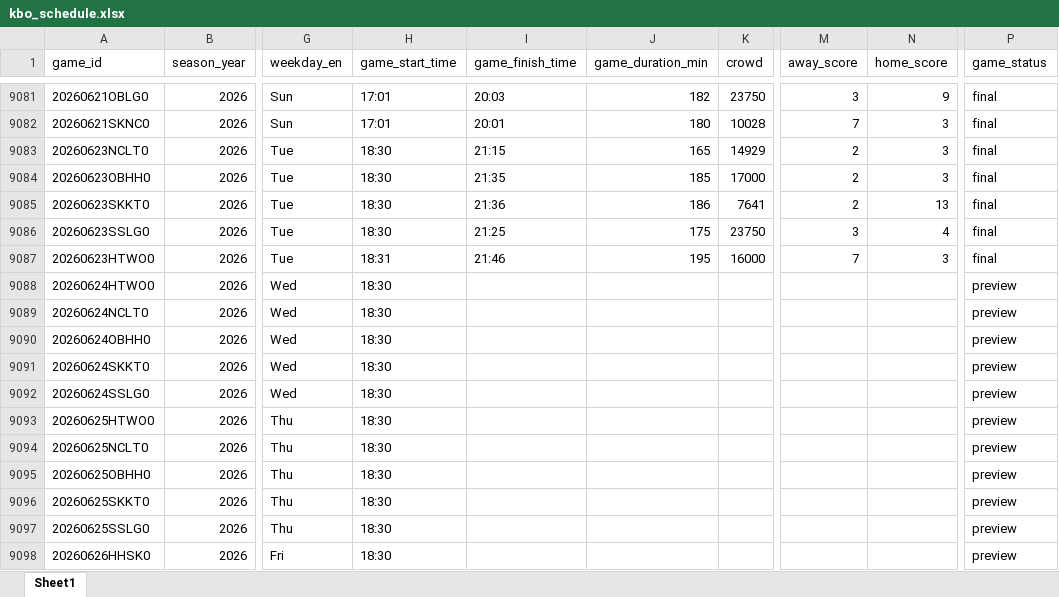
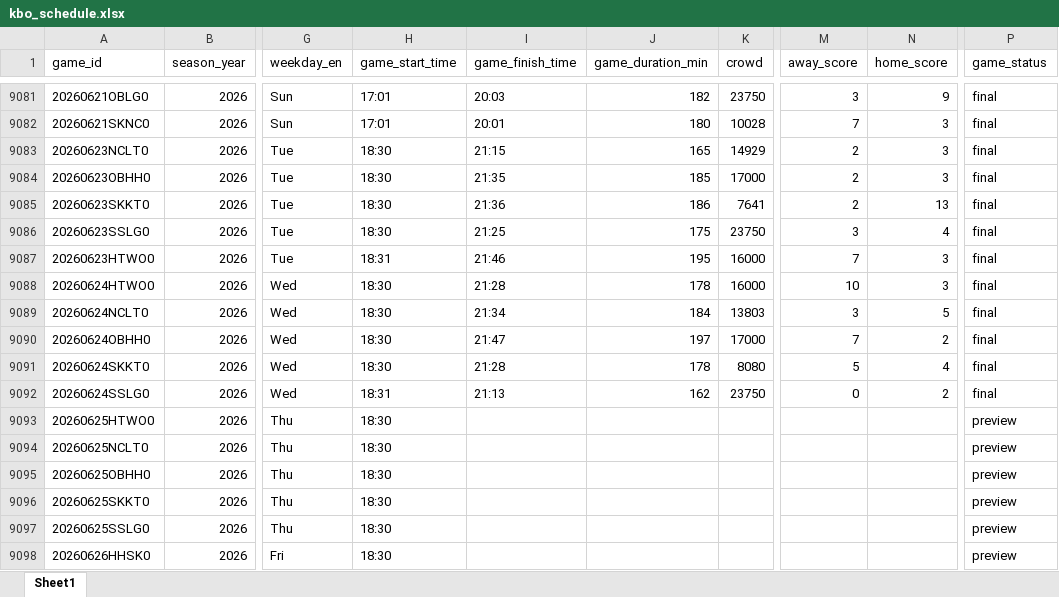
Before and after one commit to comographer/kbo-crawler, an Excel workbook: data/output/kbo_schedule.xlsx, sheet Sheet1, drawn as a sheet; only a part is shown, gaps mark what is left out; values as stored, in another font and other column widths than the file's, no borders; the diff names each change by its address in the sheet, - before the commit and + after, or states it on an @@ line.

Commit message:
Update KBO data 2015-2026 months 01-12

```diff
--- a/data/output/kbo_schedule.xlsx (sheet Sheet1)
+++ b/data/output/kbo_schedule.xlsx (sheet Sheet1)
-I9088 (game_finish_time): (empty)
+I9088 (game_finish_time): 21:28
-J9088 (game_duration_min): (empty)
+J9088 (game_duration_min): 178
-K9088 (crowd): (empty)
+K9088 (crowd): 16000
-M9088 (away_score): (empty)
+M9088 (away_score): 10
-N9088 (home_score): (empty)
+N9088 (home_score): 3
-P9088:P9092 (game_status): preview
+P9088:P9092 (game_status): final
-I9089 (game_finish_time): (empty)
+I9089 (game_finish_time): 21:34
-J9089 (game_duration_min): (empty)
+J9089 (game_duration_min): 184
-K9089 (crowd): (empty)
+K9089 (crowd): 13803
-M9089 (away_score): (empty)
+M9089 (away_score): 3
-N9089 (home_score): (empty)
+N9089 (home_score): 5
-I9090 (game_finish_time): (empty)
+I9090 (game_finish_time): 21:47
-J9090 (game_duration_min): (empty)
+J9090 (game_duration_min): 197
-K9090 (crowd): (empty)
+K9090 (crowd): 17000
-M9090 (away_score): (empty)
+M9090 (away_score): 7
-N9090 (home_score): (empty)
+N9090 (home_score): 2
-I9091 (game_finish_time): (empty)
+I9091 (game_finish_time): 21:28
-J9091 (game_duration_min): (empty)
+J9091 (game_duration_min): 178
-K9091 (crowd): (empty)
+K9091 (crowd): 8080
-M9091 (away_score): (empty)
+M9091 (away_score): 5
-N9091 (home_score): (empty)
+N9091 (home_score): 4
-H9092 (game_start_time): 18:30
+H9092 (game_start_time): 18:31
-I9092 (game_finish_time): (empty)
+I9092 (game_finish_time): 21:13
-J9092 (game_duration_min): (empty)
+J9092 (game_duration_min): 162
-K9092 (crowd): (empty)
+K9092 (crowd): 23750
-M9092 (away_score): (empty)
+M9092 (away_score): 0
-N9092 (home_score): (empty)
+N9092 (home_score): 2
```
Also changed, not shown: 3 other files.
